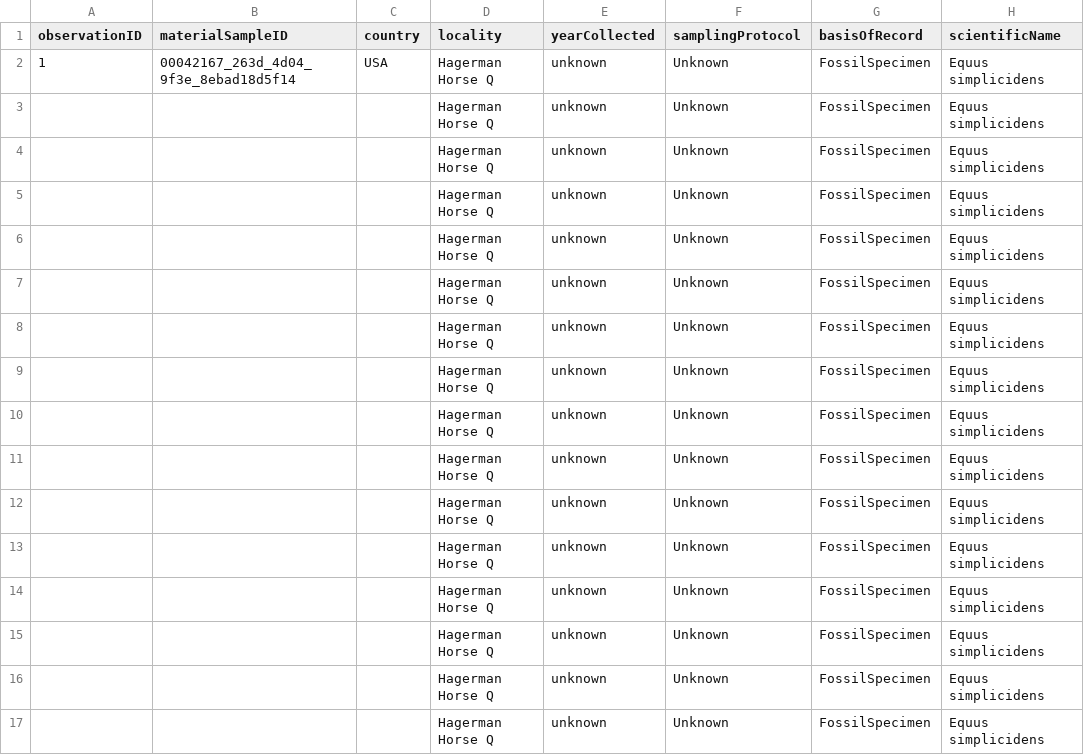
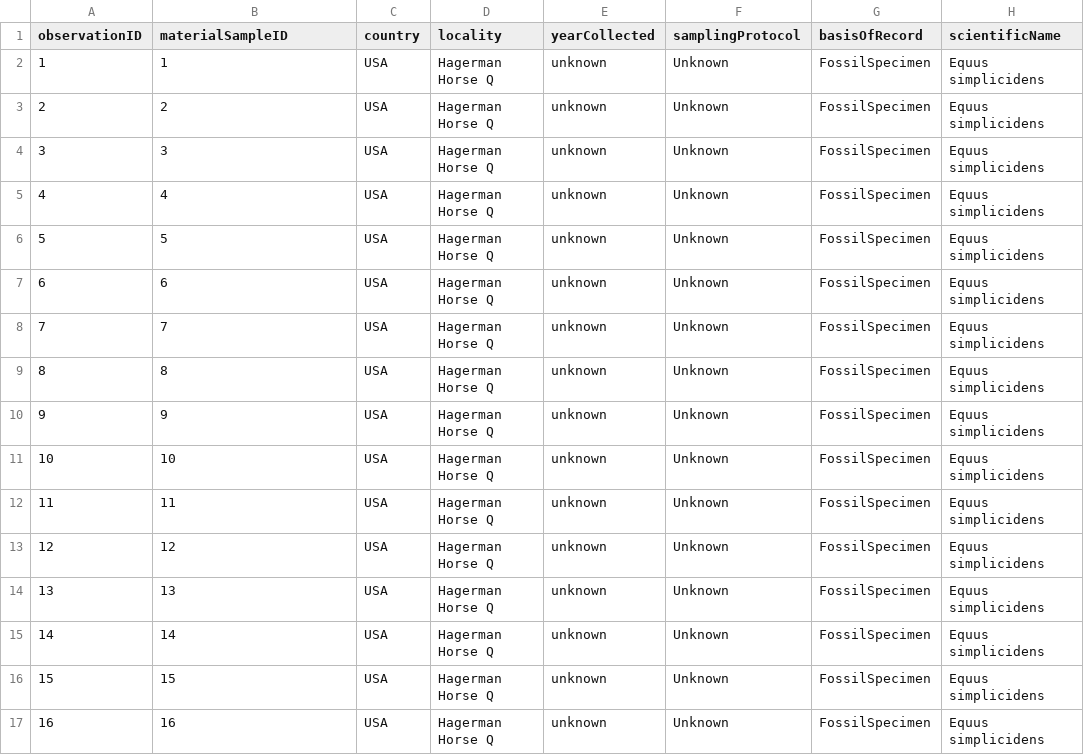
Before and after one commit to futres/ovt-data-pipeline, a CSV file: sample_data_processed.csv, drawn as a sheet; only a part is shown; the diff names each change by its address in the sheet, - before the commit and + after, or states it on an @@ line.

Commit message:
fix to sample data file and further directory cleaning

```diff
--- a/sample_data_processed.csv
+++ b/sample_data_processed.csv
-B2 (materialSampleID): 00042167_263d_4d04_9f3e_8ebad18d5f14
+B2 (materialSampleID): 1
-A3 (observationID): (empty)
+A3 (observationID): 2
-B3 (materialSampleID): (empty)
+B3 (materialSampleID): 2
-C3:C17 (country): (empty)
+C3:C17 (country): USA
-A4 (observationID): (empty)
+A4 (observationID): 3
-B4 (materialSampleID): (empty)
+B4 (materialSampleID): 3
-A5 (observationID): (empty)
+A5 (observationID): 4
-B5 (materialSampleID): (empty)
+B5 (materialSampleID): 4
-A6 (observationID): (empty)
+A6 (observationID): 5
-B6 (materialSampleID): (empty)
+B6 (materialSampleID): 5
-A7 (observationID): (empty)
+A7 (observationID): 6
-B7 (materialSampleID): (empty)
+B7 (materialSampleID): 6
-A8 (observationID): (empty)
+A8 (observationID): 7
-B8 (materialSampleID): (empty)
+B8 (materialSampleID): 7
-A9 (observationID): (empty)
+A9 (observationID): 8
-B9 (materialSampleID): (empty)
+B9 (materialSampleID): 8
-A10 (observationID): (empty)
+A10 (observationID): 9
-B10 (materialSampleID): (empty)
+B10 (materialSampleID): 9
-A11 (observationID): (empty)
+A11 (observationID): 10
-B11 (materialSampleID): (empty)
+B11 (materialSampleID): 10
-A12 (observationID): (empty)
+A12 (observationID): 11
-B12 (materialSampleID): (empty)
+B12 (materialSampleID): 11
-A13 (observationID): (empty)
+A13 (observationID): 12
-B13 (materialSampleID): (empty)
+B13 (materialSampleID): 12
-A14 (observationID): (empty)
+A14 (observationID): 13
-B14 (materialSampleID): (empty)
+B14 (materialSampleID): 13
-A15 (observationID): (empty)
+A15 (observationID): 14
-B15 (materialSampleID): (empty)
+B15 (materialSampleID): 14
-A16 (observationID): (empty)
+A16 (observationID): 15
-B16 (materialSampleID): (empty)
+B16 (materialSampleID): 15
-A17 (observationID): (empty)
+A17 (observationID): 16
-B17 (materialSampleID): (empty)
+B17 (materialSampleID): 16
```
Also changed, not shown: 2 other files.
